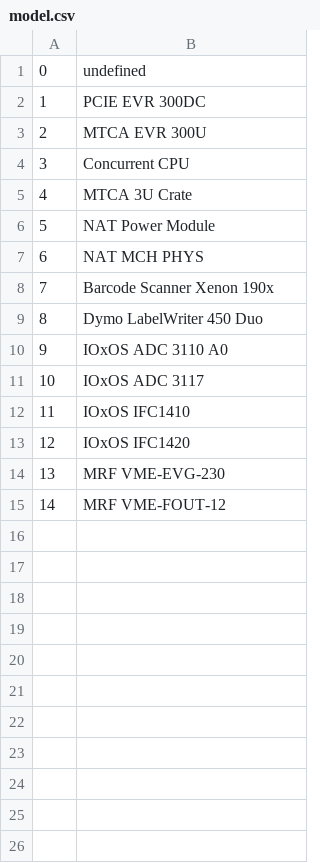
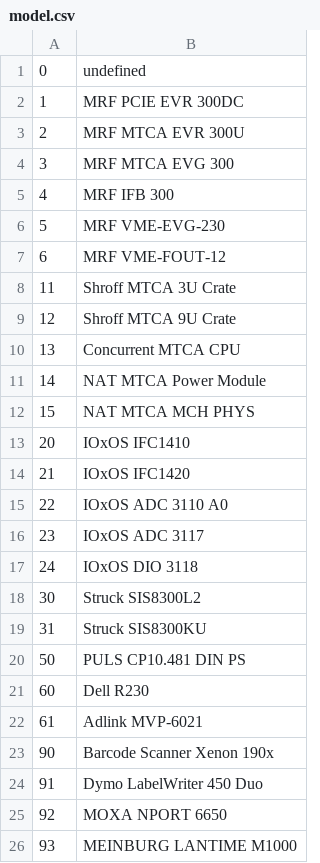
Before and after one commit to jeonghanlee/hw-xenon1900, a CSV file: docs/zint/model.csv, drawn as a sheet.

Commit message:
add more HW list

```diff
--- a/docs/zint/model.csv
+++ b/docs/zint/model.csv
@@ -1,15 +1,26 @@
 0,undefined
-1,PCIE EVR 300DC
-2,MTCA EVR 300U
-3,Concurrent CPU
-4,MTCA 3U Crate
-5,NAT Power Module
-6,NAT MCH PHYS
-7,Barcode Scanner Xenon 190x
-8,Dymo LabelWriter 450 Duo
-9,IOxOS ADC 3110 A0
-10,IOxOS ADC 3117
-11,IOxOS IFC1410
-12,IOxOS IFC1420
-13,MRF VME-EVG-230
-14,MRF VME-FOUT-12
+1,MRF PCIE EVR 300DC
+2,MRF MTCA EVR 300U
+3,MRF MTCA EVG 300
+4,MRF IFB 300
+5,MRF VME-EVG-230
+6,MRF VME-FOUT-12
+11,Shroff MTCA 3U Crate
+12,Shroff MTCA 9U Crate
+13,Concurrent MTCA CPU
+14,NAT MTCA Power Module
+15,NAT MTCA MCH PHYS
+20,IOxOS IFC1410
+21,IOxOS IFC1420
+22,IOxOS ADC 3110 A0
+23,IOxOS ADC 3117
+24,IOxOS DIO 3118
+30,Struck SIS8300L2
+31,Struck SIS8300KU
+50,PULS CP10.481 DIN PS
+60,Dell R230
+61,Adlink MVP-6021
+90,Barcode Scanner Xenon 190x
+91,Dymo LabelWriter 450 Duo
+92,MOXA NPORT 6650
+93,MEINBURG LANTIME M1000
```
Also changed, not shown: 25 other files.
